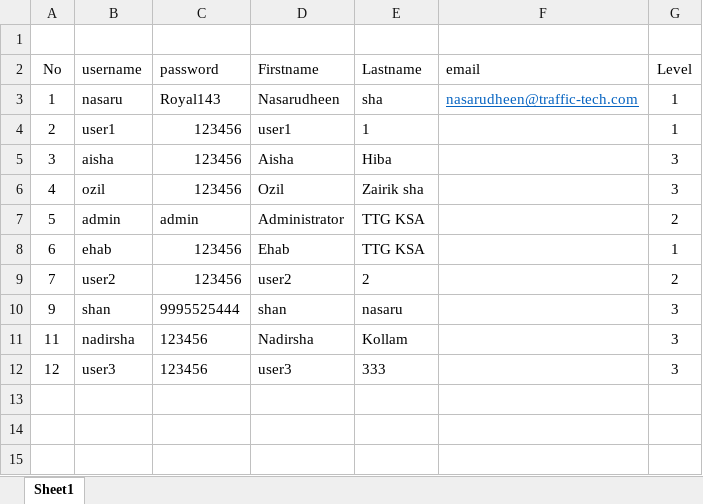
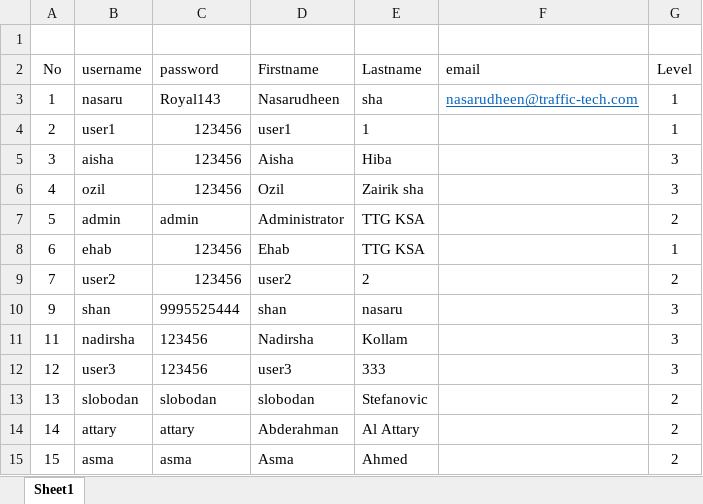
Before and after one commit to traffictech94/TTG-Doc, an Excel workbook: users.xlsx, sheet Sheet1, drawn as a sheet; values as stored, in another font and other column widths than the file's, no borders; the diff names each change by its address in the sheet, - before the commit and + after, or states it on an @@ line.

Commit message:
users added for remote access

```diff
--- a/users.xlsx (sheet Sheet1)
+++ b/users.xlsx (sheet Sheet1)
+row 13: 13 | slobodan | slobodan | slobodan | Stefanovic |  | 2
+row 14: 14 | attary | attary | Abderahman | Al Attary |  | 2
+row 15: 15 | asma | asma | Asma | Ahmed |  | 2
```
Also changed, not shown: 2 other files.
